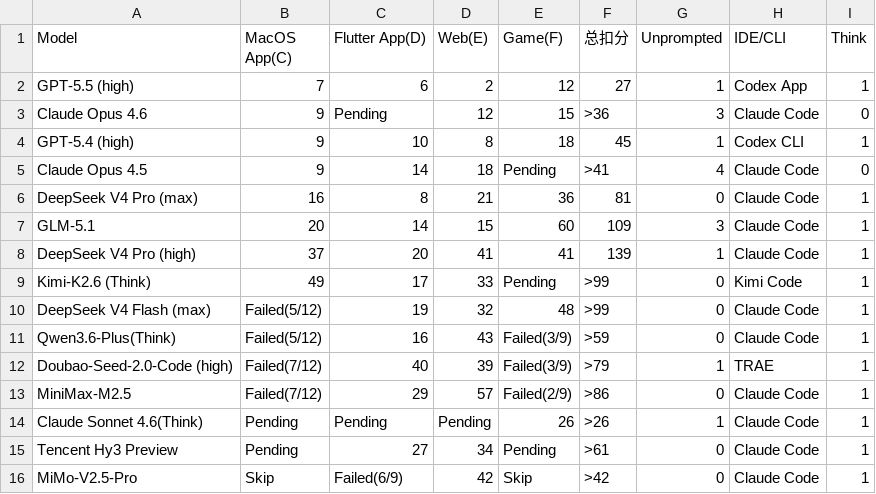
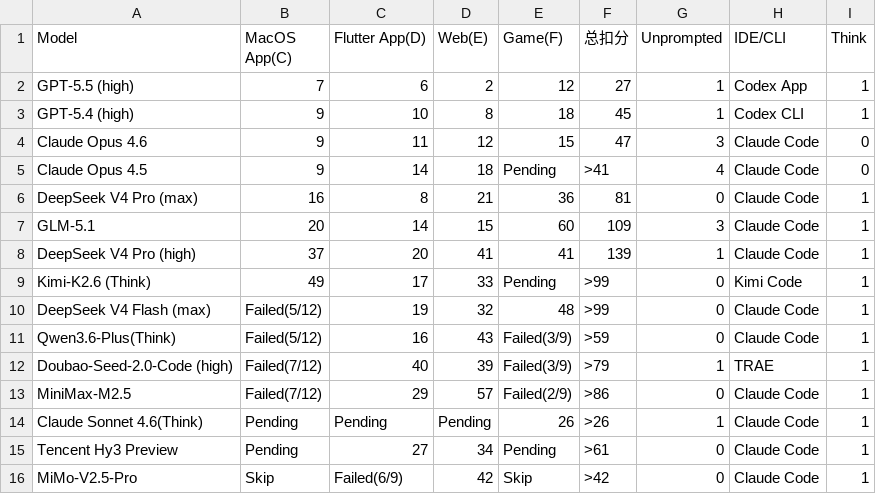
Before and after one commit to llm2014/llm_benchmark, a CSV file: docs/data/code_v3/2026-05.csv, drawn as a sheet; removed rows and columns are numbered as before the commit, all else as after; the diff names each change by its address in the sheet, - before the commit and + after, or states it on an @@ line.

Commit message:
Update code ranking

```diff
--- a/docs/data/code_v3/2026-05.csv
+++ b/docs/data/code_v3/2026-05.csv
-row 3: Claude Opus 4.6 | 9 | Pending | 12 | 15 | >36 | 3 | Claude Code | 0
+row 4: Claude Opus 4.6 | 9 | 11 | 12 | 15 | 47 | 3 | Claude Code | 0
```
